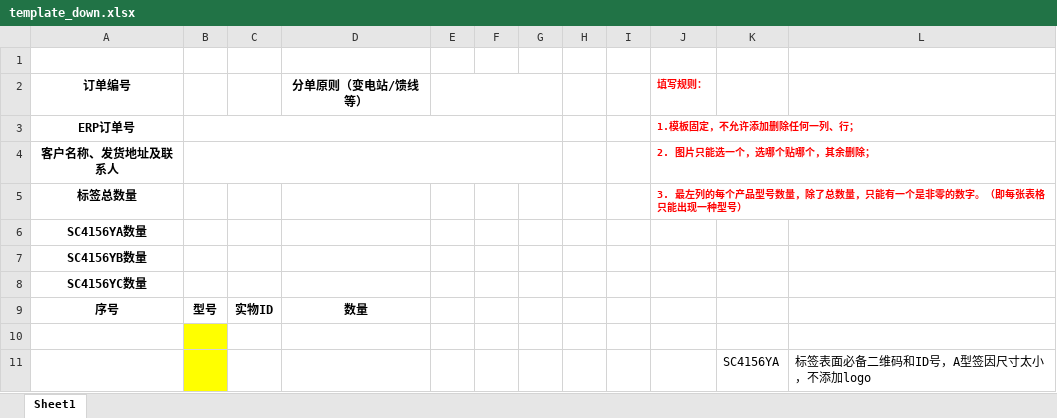
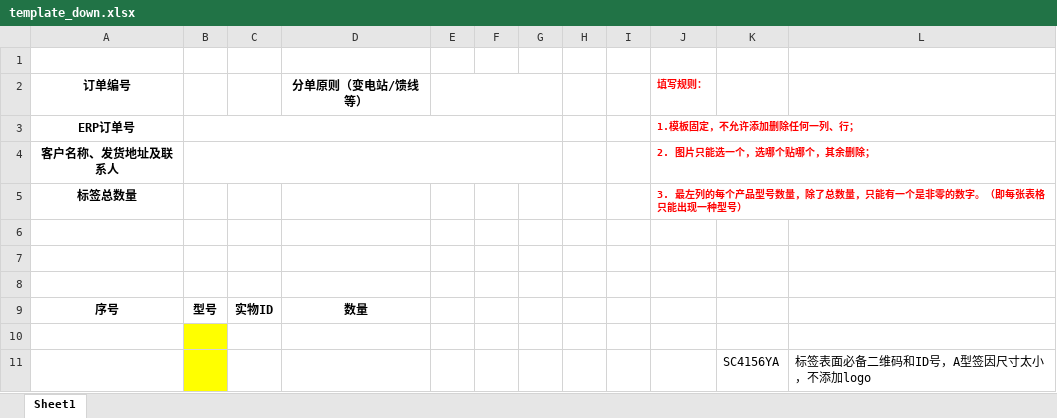
Before and after one commit to q1587198068/exctool, an Excel workbook: src/main/resources/template_down.xlsx, sheet Sheet1, drawn as a sheet; values as stored, in another font and other column widths than the file's, no borders; charts and pictures not drawn; the diff names each change by its address in the sheet, - before the commit and + after, or states it on an @@ line.

```diff
--- a/src/main/resources/template_down.xlsx (sheet Sheet1)
+++ b/src/main/resources/template_down.xlsx (sheet Sheet1)
-A6 (订单编号): SC4156YA数量
+A6 (订单编号): (empty)
-A7 (订单编号): SC4156YB数量
+A7 (订单编号): (empty)
-A8 (订单编号): SC4156YC数量
+A8 (订单编号): (empty)
```
Also changed, not shown: 3 other files.
